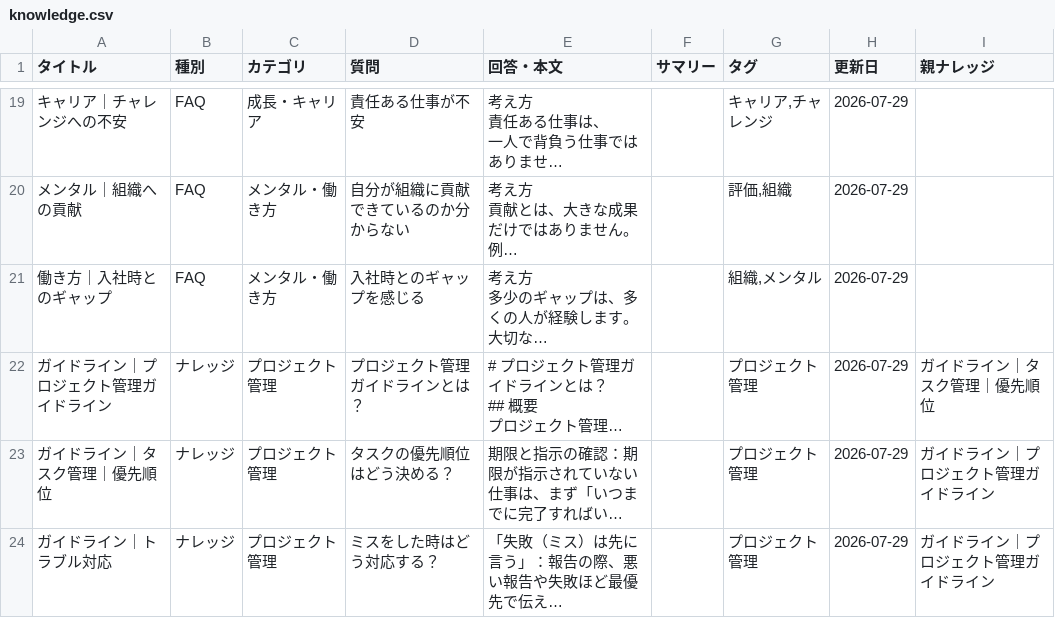
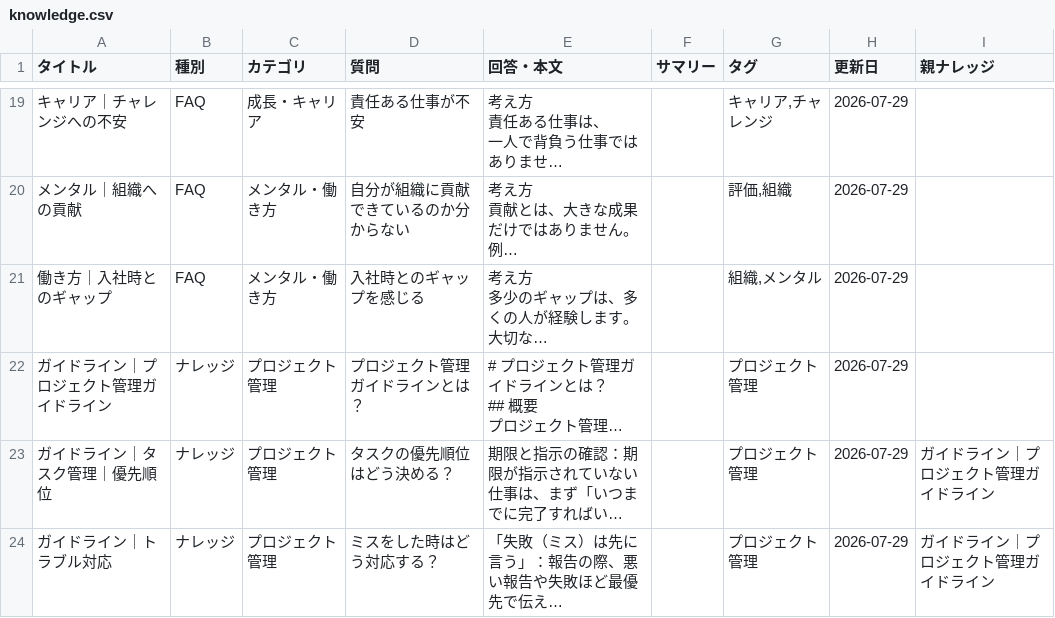
Before and after one commit to my000594/team-dashboard-fy2027, a CSV file: data/knowledge.csv, drawn as a sheet; only a part is shown, gaps mark what is left out; long unchanged cells end in …; the diff names each change by its address in the sheet, - before the commit and + after, or states it on an @@ line.

```diff
--- a/data/knowledge.csv
+++ b/data/knowledge.csv
-I22 (親ナレッジ): ガイドライン｜タスク管理｜優先順位
+I22 (親ナレッジ): (empty)
```
